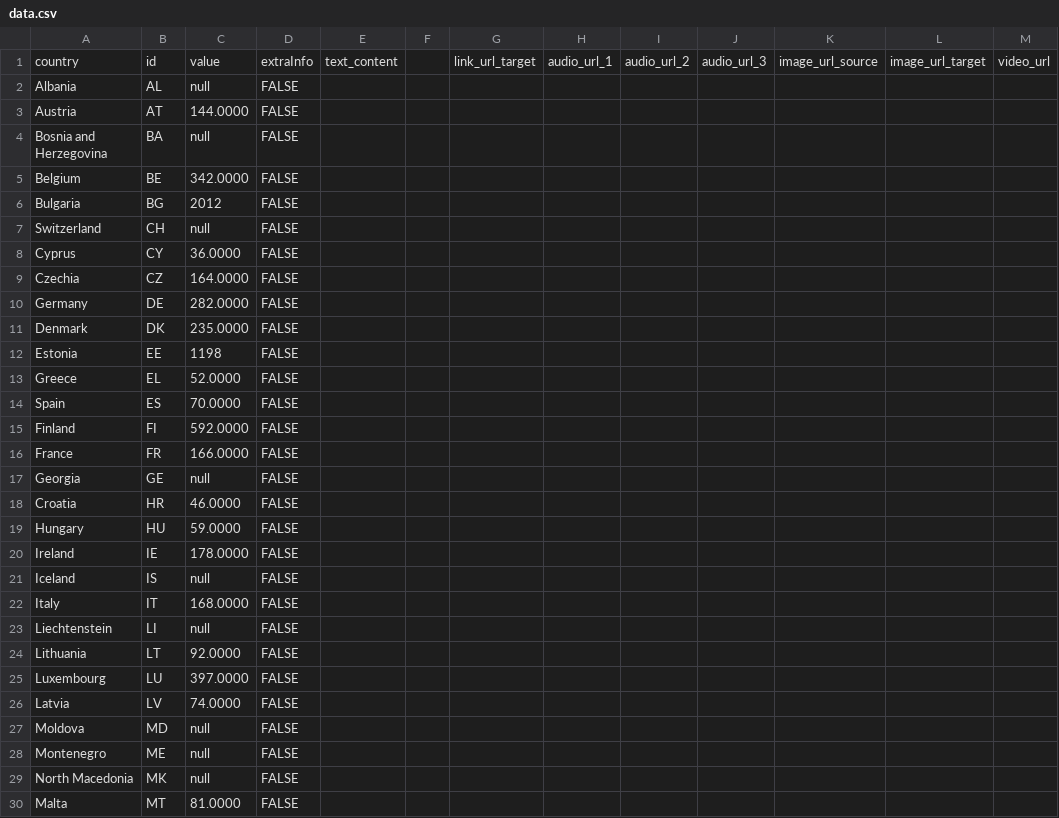
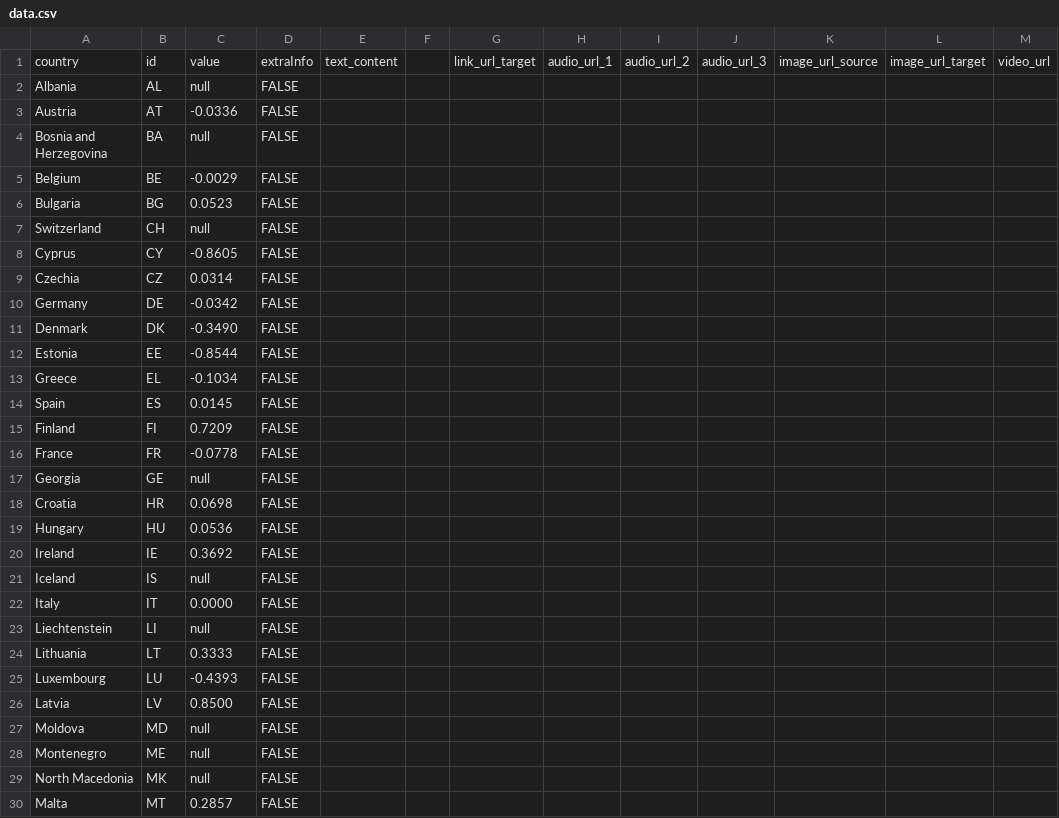
Before and after one commit to EuranetPlus/map-hazardous-waste, a CSV file: static/data/thematic/data.csv, drawn as a sheet; only a part is shown; the diff covers the shown part only.

Commit message:
Update data.csv

```diff
--- a/static/data/thematic/data.csv
+++ b/static/data/thematic/data.csv
@@ -2,26 +2,26 @@ country,id,value,extraInfo,text_content,,link_url_target,audio_url_1,audio_url_2
 Albania,AL,null,FALSE,,,,,,,,,
-Austria,AT,144.0000,FALSE,,,,,,,,,
+Austria,AT,-0.0336,FALSE,,,,,,,,,
 Bosnia and Herzegovina,BA,null,FALSE,,,,,,,,,
-Belgium,BE,342.0000,FALSE,,,,,,,,,
-Bulgaria,BG,2012,FALSE,,,,,,,,,
+Belgium,BE,-0.0029,FALSE,,,,,,,,,
+Bulgaria,BG,0.0523,FALSE,,,,,,,,,
 Switzerland,CH,null,FALSE,,,,,,,,,
-Cyprus,CY,36.0000,FALSE,,,,,,,,,
-Czechia,CZ,164.0000,FALSE,,,,,,,,,
-Germany,DE,282.0000,FALSE,,,,,,,,,
-Denmark,DK,235.0000,FALSE,,,,,,,,,
-Estonia,EE,1198,FALSE,,,,,,,,,
-Greece,EL,52.0000,FALSE,,,,,,,,,
-Spain,ES,70.0000,FALSE,,,,,,,,,
-Finland,FI,592.0000,FALSE,,,,,,,,,
-France,FR,166.0000,FALSE,,,,,,,,,
+Cyprus,CY,-0.8605,FALSE,,,,,,,,,
+Czechia,CZ,0.0314,FALSE,,,,,,,,,
+Germany,DE,-0.0342,FALSE,,,,,,,,,
+Denmark,DK,-0.3490,FALSE,,,,,,,,,
+Estonia,EE,-0.8544,FALSE,,,,,,,,,
+Greece,EL,-0.1034,FALSE,,,,,,,,,
+Spain,ES,0.0145,FALSE,,,,,,,,,
+Finland,FI,0.7209,FALSE,,,,,,,,,
+France,FR,-0.0778,FALSE,,,,,,,,,
 Georgia,GE,null,FALSE,,,,,,,,,
-Croatia,HR,46.0000,FALSE,,,,,,,,,
-Hungary,HU,59.0000,FALSE,,,,,,,,,
-Ireland,IE,178.0000,FALSE,,,,,,,,,
+Croatia,HR,0.0698,FALSE,,,,,,,,,
+Hungary,HU,0.0536,FALSE,,,,,,,,,
+Ireland,IE,0.3692,FALSE,,,,,,,,,
 Iceland,IS,null,FALSE,,,,,,,,,
-Italy,IT,168.0000,FALSE,,,,,,,,,
+Italy,IT,0.0000,FALSE,,,,,,,,,
 Liechtenstein,LI,null,FALSE,,,,,,,,,
-Lithuania,LT,92.0000,FALSE,,,,,,,,,
-Luxembourg,LU,397.0000,FALSE,,,,,,,,,
-Latvia,LV,74.0000,FALSE,,,,,,,,,
+Lithuania,LT,0.3333,FALSE,,,,,,,,,
+Luxembourg,LU,-0.4393,FALSE,,,,,,,,,
+Latvia,LV,0.8500,FALSE,,,,,,,,,
 Moldova,MD,null,FALSE,,,,,,,,,
@@ -29,2 +29,2 @@ Montenegro,ME,null,FALSE,,,,,,,,,
 North Macedonia,MK,null,FALSE,,,,,,,,,
-Malta,MT,81.0000,FALSE,,,,,,,,,
+Malta,MT,0.2857,FALSE,,,,,,,,,
```
Also changed, not shown: 7 edited cells elsewhere in this file.
